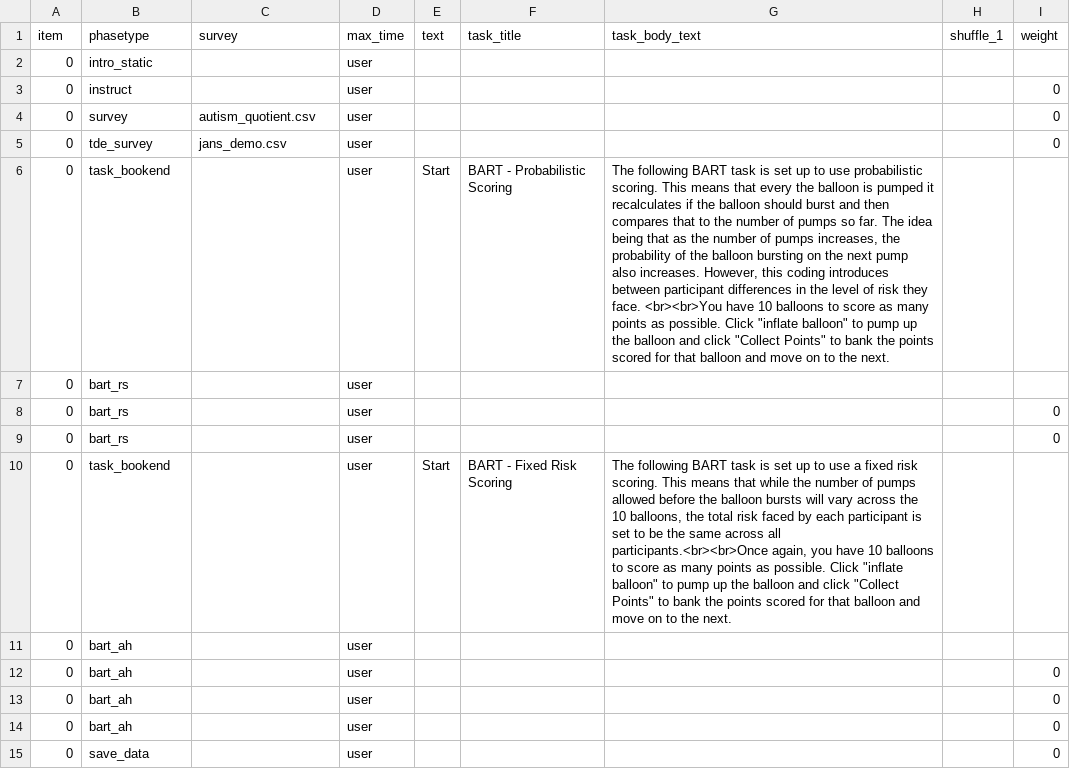
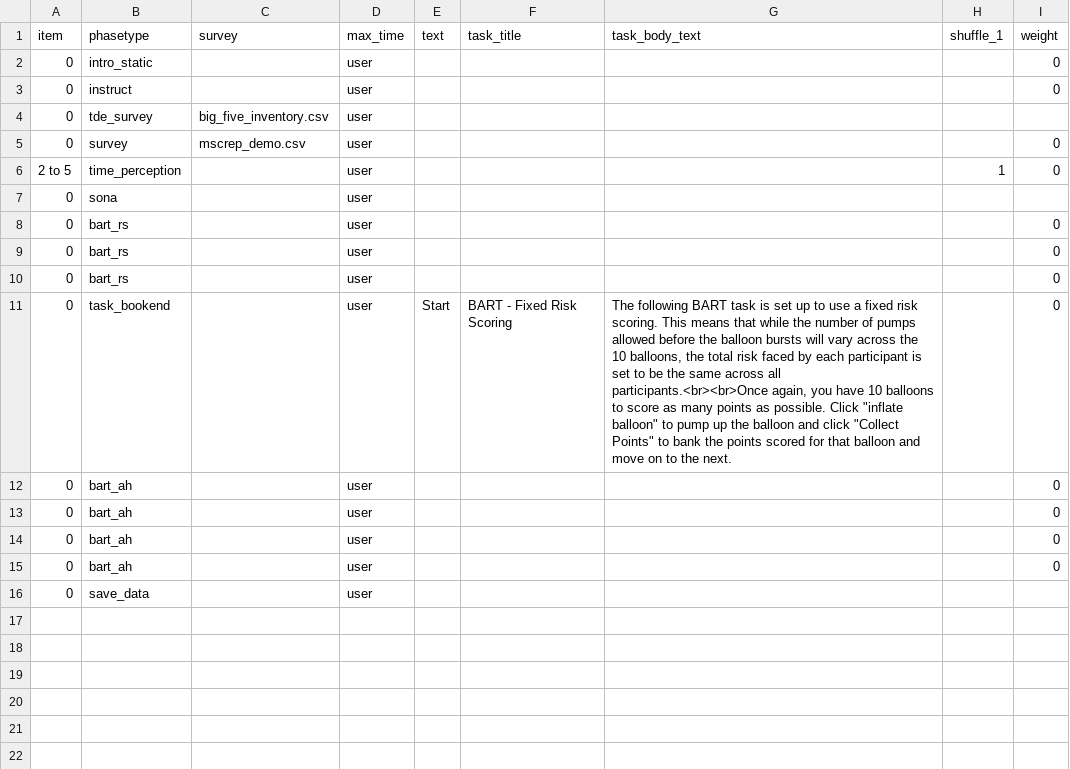
Before and after one commit to tdepsych/collector-experiments, a CSV file: User/Projects/playground/procedure_1.csv, drawn as a sheet; removed rows and columns are numbered as before the commit, all else as after; the diff names each change by its address in the sheet, - before the commit and + after, or states it on an @@ line.

Commit message:
time_perception task & survey previous button

```diff
--- a/User/Projects/playground/procedure_1.csv
+++ b/User/Projects/playground/procedure_1.csv
-I2 (weight): (empty)
+I2 (weight): 0
-B4 (phasetype): survey
+B4 (phasetype): tde_survey
-C4 (survey): autism_quotient.csv
+C4 (survey): big_five_inventory.csv
-I4 (weight): 0
+I4 (weight): (empty)
-B5 (phasetype): tde_survey
+B5 (phasetype): survey
-C5 (survey): jans_demo.csv
+C5 (survey): mscrep_demo.csv
-row 6: 0 | task_bookend |  | user | Start | BART - Probabilistic Scoring | The following BART task is set up to use probabilistic scoring. This means that every the balloon is pumped it recalculates if the balloon should burst and then compares that to the number of pumps so far. The idea being that as the number of pumps increases, the probability of the balloon bursting on the next pump also increases. However, this coding introduces between participant differences in the level of risk they face. <br><br>You have 10 balloons to score as many points as possible. Click "inflate balloon" to pump up the balloon and click "Collect Points" to bank the points scored for that balloon and move on to the next.
+row 6: 2 to 5 | time_perception |  | user |  |  |  | 1 | 0
-B7 (phasetype): bart_rs
+B7 (phasetype): sona
+row 10: 0 | bart_rs |  | user |  |  |  |  | 0
-I11 (weight): (empty)
+I11 (weight): 0
-row 11: 0 | bart_ah |  | user
-B15 (phasetype): save_data
+B15 (phasetype): bart_ah
+row 16: 0 | save_data |  | user
```
Also changed, not shown: User/Projects/axcpt/procedure_1.csv, User/Projects/janschewitz/conditions.csv, 43 other files.
